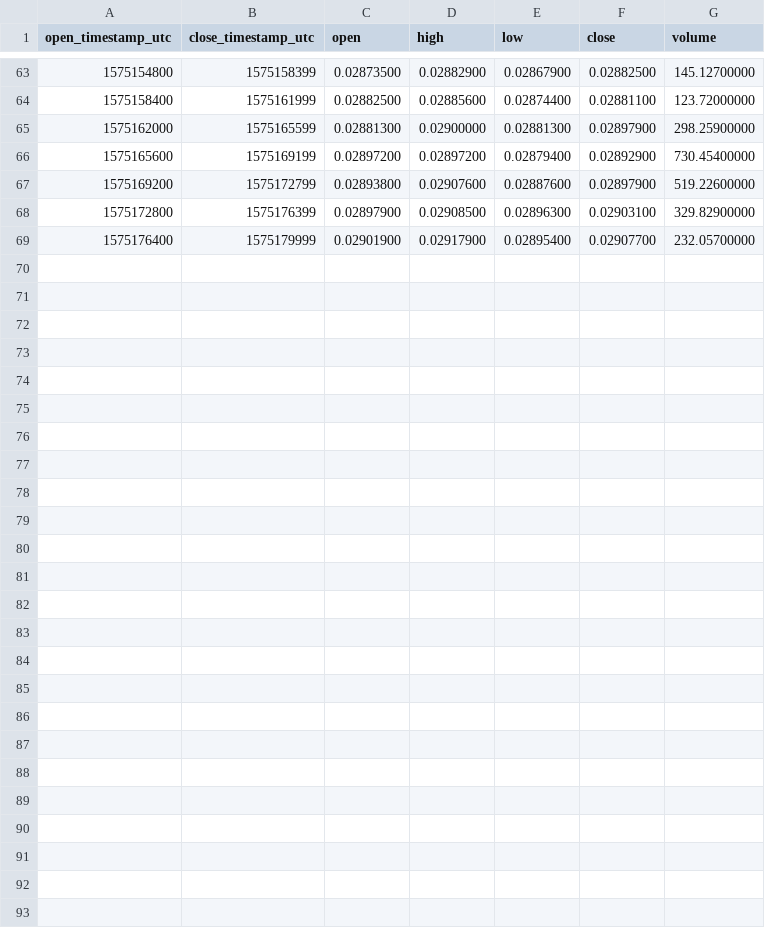
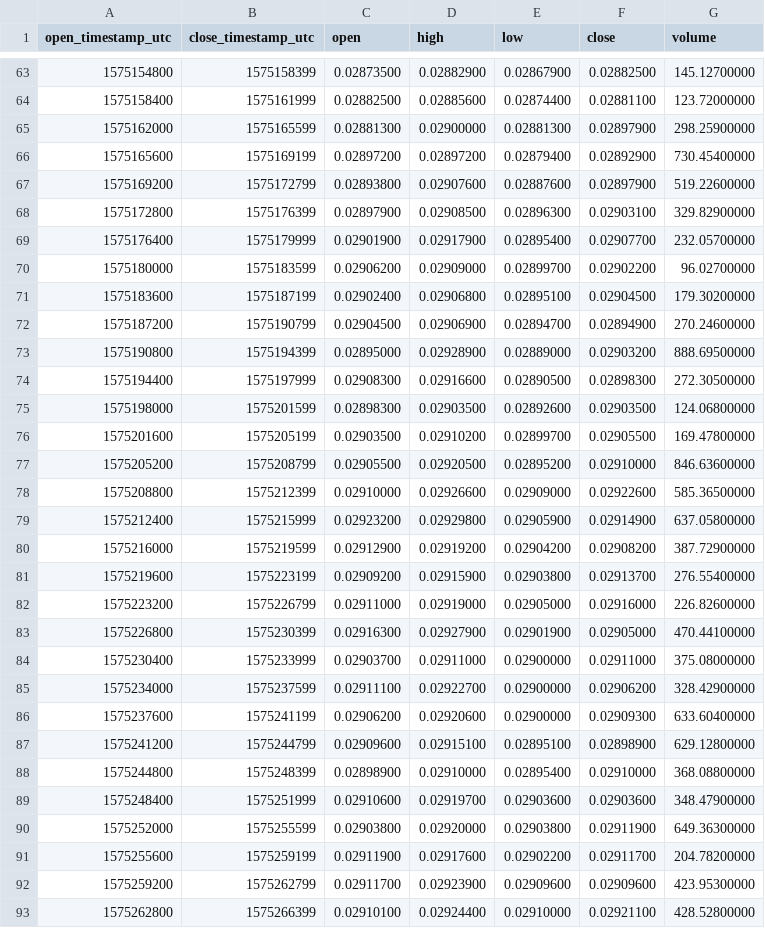
Before and after one commit to cryptobigbro/binance-BCHBTC, a CSV file: binance-BCHBTC-1h.csv, drawn as a sheet; only a part is shown, gaps mark what is left out.

Commit message:
Update OHLCV data.

```diff
--- a/binance-BCHBTC-1h.csv
+++ b/binance-BCHBTC-1h.csv
@@ -69 +69,25 @@ open_timestamp_utc,close_timestamp_utc,open,high,low,close,volume
 1575176400,1575179999,0.02901900,0.02917900,0.02895400,0.02907700,232.05700000
+1575180000,1575183599,0.02906200,0.02909000,0.02899700,0.02902200,96.02700000
+1575183600,1575187199,0.02902400,0.02906800,0.02895100,0.02904500,179.30200000
+1575187200,1575190799,0.02904500,0.02906900,0.02894700,0.02894900,270.24600000
+1575190800,1575194399,0.02895000,0.02928900,0.02889000,0.02903200,888.69500000
+1575194400,1575197999,0.02908300,0.02916600,0.02890500,0.02898300,272.30500000
+1575198000,1575201599,0.02898300,0.02903500,0.02892600,0.02903500,124.06800000
+1575201600,1575205199,0.02903500,0.02910200,0.02899700,0.02905500,169.47800000
+1575205200,1575208799,0.02905500,0.02920500,0.02895200,0.02910000,846.63600000
+1575208800,1575212399,0.02910000,0.02926600,0.02909000,0.02922600,585.36500000
+1575212400,1575215999,0.02923200,0.02929800,0.02905900,0.02914900,637.05800000
+1575216000,1575219599,0.02912900,0.02919200,0.02904200,0.02908200,387.72900000
+1575219600,1575223199,0.02909200,0.02915900,0.02903800,0.02913700,276.55400000
+1575223200,1575226799,0.02911000,0.02919000,0.02905000,0.02916000,226.82600000
+1575226800,1575230399,0.02916300,0.02927900,0.02901900,0.02905000,470.44100000
+1575230400,1575233999,0.02903700,0.02911000,0.02900000,0.02911000,375.08000000
+1575234000,1575237599,0.02911100,0.02922700,0.02900000,0.02906200,328.42900000
+1575237600,1575241199,0.02906200,0.02920600,0.02900000,0.02909300,633.60400000
+1575241200,1575244799,0.02909600,0.02915100,0.02895100,0.02898900,629.12800000
+1575244800,1575248399,0.02898900,0.02910000,0.02895400,0.02910000,368.08800000
+1575248400,1575251999,0.02910600,0.02919700,0.02903600,0.02903600,348.47900000
+1575252000,1575255599,0.02903800,0.02920000,0.02903800,0.02911900,649.36300000
+1575255600,1575259199,0.02911900,0.02917600,0.02902200,0.02911700,204.78200000
+1575259200,1575262799,0.02911700,0.02923900,0.02909600,0.02909600,423.95300000
+1575262800,1575266399,0.02910100,0.02924400,0.02910000,0.02921100,428.52800000
```
Also changed, not shown: binance-BCHBTC-1d.csv, 1 other file.
